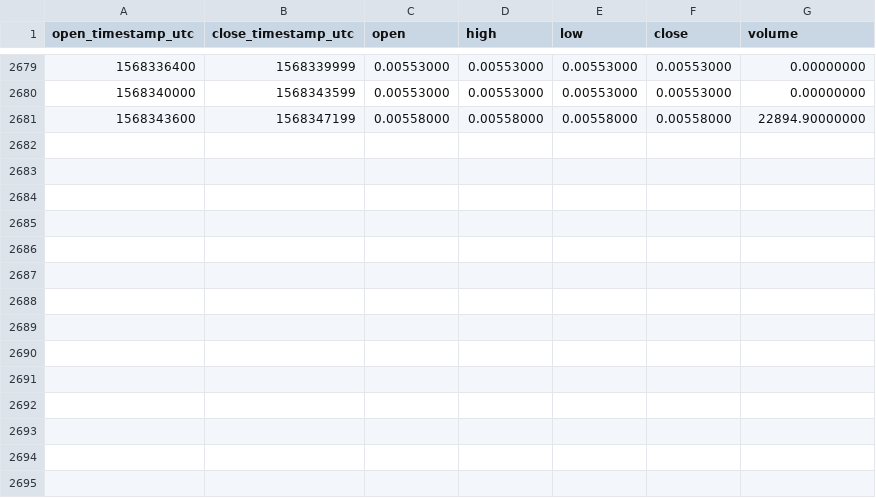
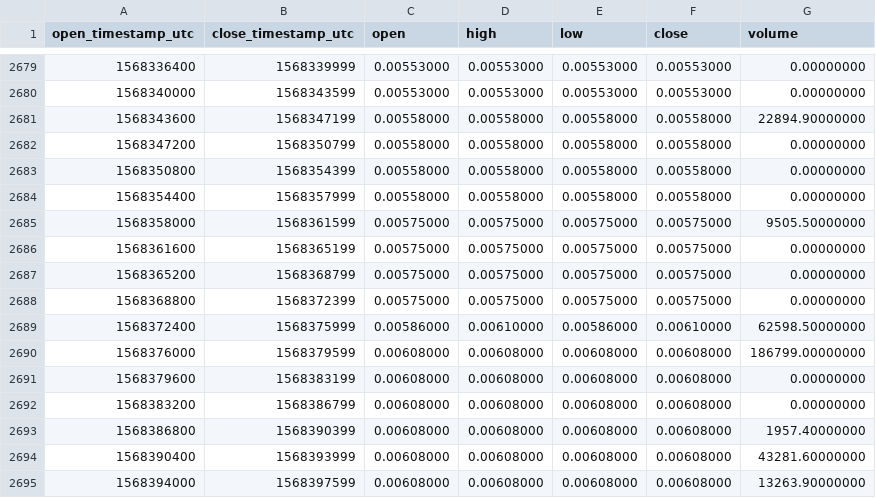
Before and after one commit to cryptobigbro/binance-PHBTUSD, a CSV file: binance-PHBTUSD-1h.csv, drawn as a sheet; only a part is shown, gaps mark what is left out.

Commit message:
Update OHLCV data.

```diff
--- a/binance-PHBTUSD-1h.csv
+++ b/binance-PHBTUSD-1h.csv
@@ -2681 +2681,15 @@ open_timestamp_utc,close_timestamp_utc,open,high,low,close,volume
 1568343600,1568347199,0.00558000,0.00558000,0.00558000,0.00558000,22894.90000000
+1568347200,1568350799,0.00558000,0.00558000,0.00558000,0.00558000,0.00000000
+1568350800,1568354399,0.00558000,0.00558000,0.00558000,0.00558000,0.00000000
+1568354400,1568357999,0.00558000,0.00558000,0.00558000,0.00558000,0.00000000
+1568358000,1568361599,0.00575000,0.00575000,0.00575000,0.00575000,9505.50000000
+1568361600,1568365199,0.00575000,0.00575000,0.00575000,0.00575000,0.00000000
+1568365200,1568368799,0.00575000,0.00575000,0.00575000,0.00575000,0.00000000
+1568368800,1568372399,0.00575000,0.00575000,0.00575000,0.00575000,0.00000000
+1568372400,1568375999,0.00586000,0.00610000,0.00586000,0.00610000,62598.50000000
+1568376000,1568379599,0.00608000,0.00608000,0.00608000,0.00608000,186799.00000000
+1568379600,1568383199,0.00608000,0.00608000,0.00608000,0.00608000,0.00000000
+1568383200,1568386799,0.00608000,0.00608000,0.00608000,0.00608000,0.00000000
+1568386800,1568390399,0.00608000,0.00608000,0.00608000,0.00608000,1957.40000000
+1568390400,1568393999,0.00608000,0.00608000,0.00608000,0.00608000,43281.60000000
+1568394000,1568397599,0.00608000,0.00608000,0.00608000,0.00608000,13263.90000000
```
